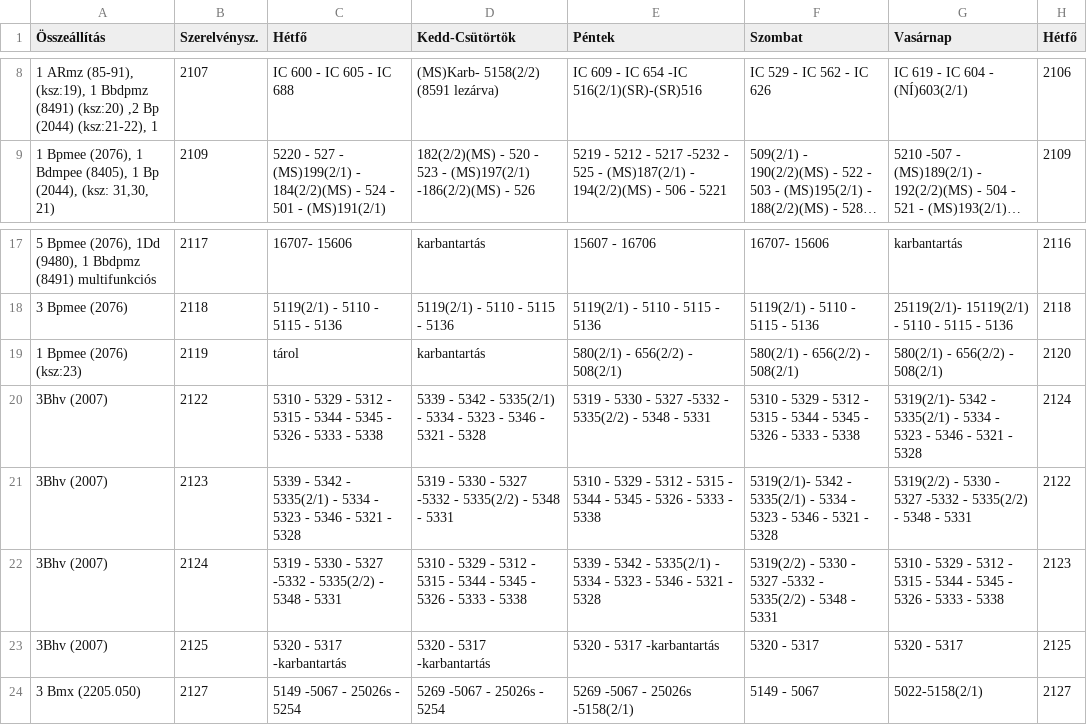
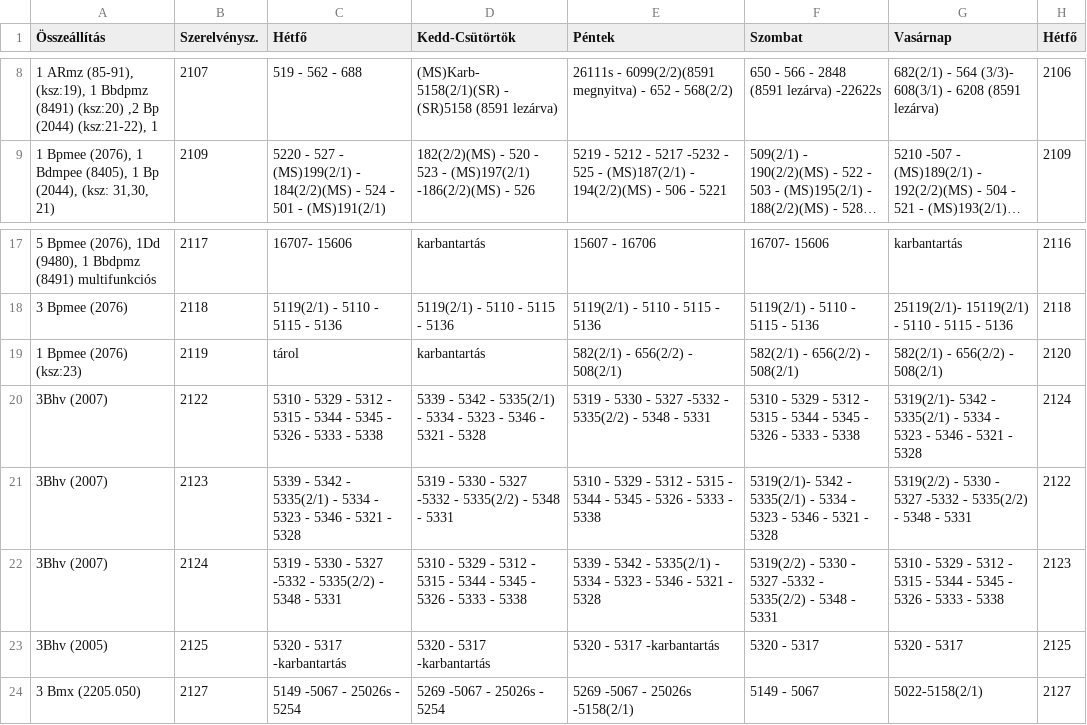
Before and after one commit to D3nWorks/szvor-csv, a CSV file: csv/miskolc_telepallomas_szerellvenyforduloi_szvor.csv, drawn as a sheet; only a part is shown, gaps mark what is left out; long unchanged cells end in …; the diff covers the shown part only; the diff names each change by its address in the sheet, - before the commit and + after, or states it on an @@ line.

```diff
--- a/csv/miskolc_telepallomas_szerellvenyforduloi_szvor.csv
+++ b/csv/miskolc_telepallomas_szerellvenyforduloi_szvor.csv
-C8 (Hétfő): IC 600 - IC 605 - IC 688
+C8 (Hétfő): 519 - 562 - 688
-D8 (Kedd-Csütörtök): (MS)Karb- 5158(2/2) (8591 lezárva)
+D8 (Kedd-Csütörtök): (MS)Karb- 5158(2/1)(SR) - (SR)5158 (8591 lezárva)
-E8 (Péntek): IC 609 - IC 654 -IC 516(2/1)(SR)-(SR)516
+E8 (Péntek): 26111s - 6099(2/2)(8591 megnyitva) - 652 - 568(2/2)
-F8 (Szombat): IC 529 - IC 562 - IC 626
+F8 (Szombat): 650 - 566 - 2848 (8591 lezárva) -22622s
-G8 (Vasárnap): IC 619 - IC 604 - (NÍ)603(2/1)
+G8 (Vasárnap): 682(2/1) - 564 (3/3)- 608(3/1) - 6208 (8591 lezárva)
-E19 (Péntek): 580(2/1) - 656(2/2) - 508(2/1)
+E19 (Péntek): 582(2/1) - 656(2/2) - 508(2/1)
-F19 (Szombat): 580(2/1) - 656(2/2) - 508(2/1)
+F19 (Szombat): 582(2/1) - 656(2/2) - 508(2/1)
-G19 (Vasárnap): 580(2/1) - 656(2/2) - 508(2/1)
+G19 (Vasárnap): 582(2/1) - 656(2/2) - 508(2/1)
-A23 (Összeállítás): 3Bhv (2007)
+A23 (Összeállítás): 3Bhv (2005)
```
Also changed, not shown: 32 edited cells elsewhere in this file.
